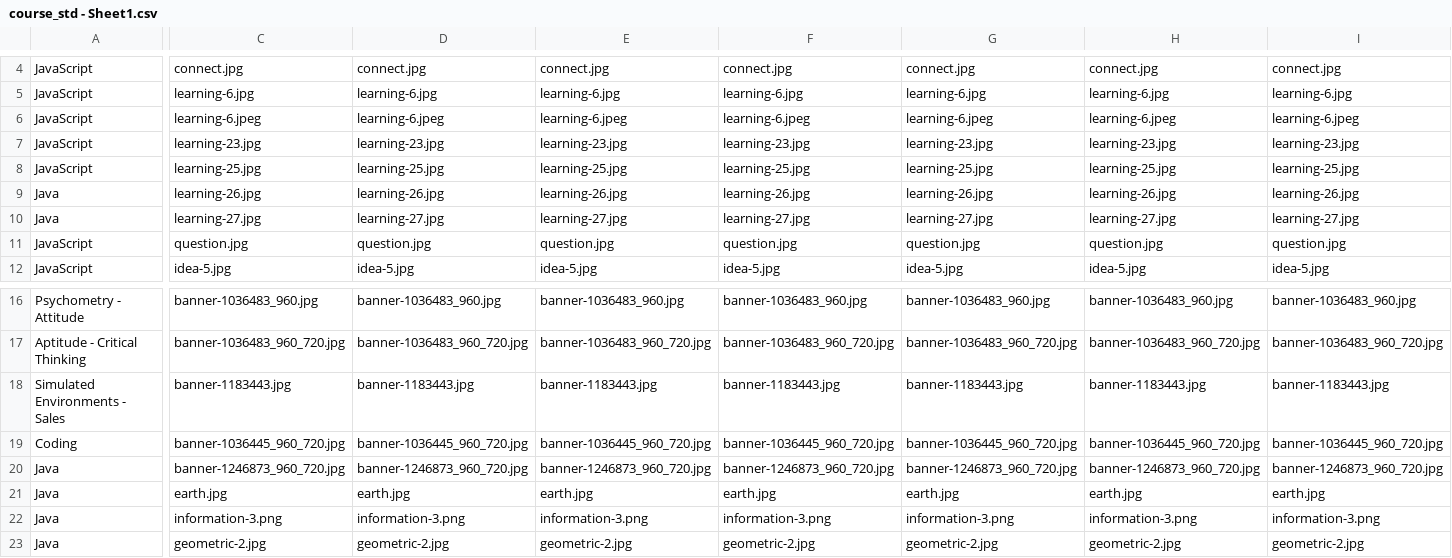
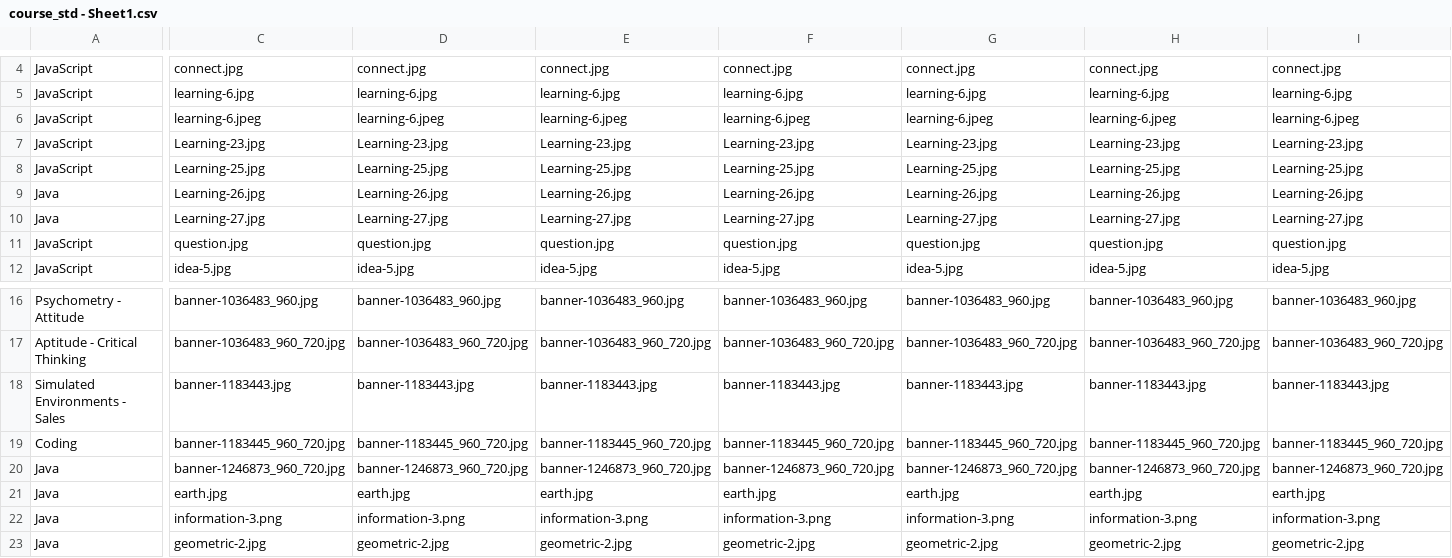
Before and after one commit to aditya-agarkar/snapmagick, a CSV file: MetaData/course_std - Sheet1.csv, drawn as a sheet; only a part is shown, gaps mark what is left out; the diff names each change by its address in the sheet, - before the commit and + after, or states it on an @@ line.

```diff
--- a/MetaData/course_std - Sheet1.csv
+++ b/MetaData/course_std - Sheet1.csv
-C7: learning-23.jpg
+C7: Learning-23.jpg
-D7: learning-23.jpg
+D7: Learning-23.jpg
-E7: learning-23.jpg
+E7: Learning-23.jpg
-F7: learning-23.jpg
+F7: Learning-23.jpg
-G7: learning-23.jpg
+G7: Learning-23.jpg
-H7: learning-23.jpg
+H7: Learning-23.jpg
-I7: learning-23.jpg
+I7: Learning-23.jpg
-C8: learning-25.jpg
+C8: Learning-25.jpg
-D8: learning-25.jpg
+D8: Learning-25.jpg
-E8: learning-25.jpg
+E8: Learning-25.jpg
-F8: learning-25.jpg
+F8: Learning-25.jpg
-G8: learning-25.jpg
+G8: Learning-25.jpg
-H8: learning-25.jpg
+H8: Learning-25.jpg
-I8: learning-25.jpg
+I8: Learning-25.jpg
-C9: learning-26.jpg
+C9: Learning-26.jpg
-D9: learning-26.jpg
+D9: Learning-26.jpg
-E9: learning-26.jpg
+E9: Learning-26.jpg
-F9: learning-26.jpg
+F9: Learning-26.jpg
-G9: learning-26.jpg
+G9: Learning-26.jpg
-H9: learning-26.jpg
+H9: Learning-26.jpg
-I9: learning-26.jpg
+I9: Learning-26.jpg
-C10: learning-27.jpg
+C10: Learning-27.jpg
-D10: learning-27.jpg
+D10: Learning-27.jpg
-E10: learning-27.jpg
+E10: Learning-27.jpg
-F10: learning-27.jpg
+F10: Learning-27.jpg
-G10: learning-27.jpg
+G10: Learning-27.jpg
-H10: learning-27.jpg
+H10: Learning-27.jpg
-I10: learning-27.jpg
+I10: Learning-27.jpg
-C19: banner-1036445_960_720.jpg
+C19: banner-1183445_960_720.jpg
-D19: banner-1036445_960_720.jpg
+D19: banner-1183445_960_720.jpg
-E19: banner-1036445_960_720.jpg
+E19: banner-1183445_960_720.jpg
-F19: banner-1036445_960_720.jpg
+F19: banner-1183445_960_720.jpg
-G19: banner-1036445_960_720.jpg
+G19: banner-1183445_960_720.jpg
-H19: banner-1036445_960_720.jpg
+H19: banner-1183445_960_720.jpg
-I19: banner-1036445_960_720.jpg
+I19: banner-1183445_960_720.jpg
```
Also changed, not shown: MetaData/class_images - dir.csv, 8 other files.
